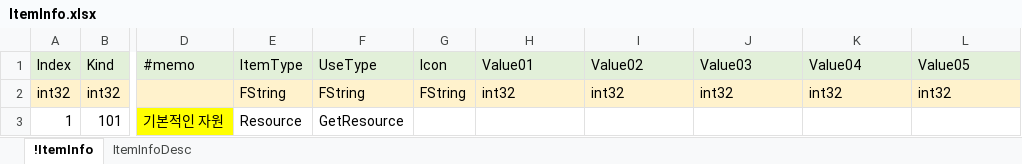
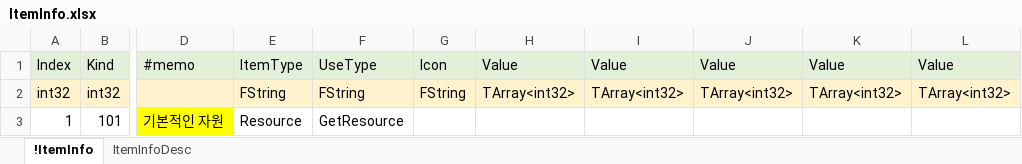
Before and after one commit to EpicRocket/SProjectDesign, an Excel workbook: Design/DataTable/ItemInfo.xlsx, sheet !ItemInfo, drawn as a sheet; only a part is shown, gaps mark what is left out; values as stored, in another font and other column widths than the file's, no borders; the diff names each change by its address in the sheet, - before the commit and + after, or states it on an @@ line.

```diff
--- a/Design/DataTable/ItemInfo.xlsx (sheet !ItemInfo)
+++ b/Design/DataTable/ItemInfo.xlsx (sheet !ItemInfo)
-H1: Value01
+H1: Value
-I1: Value02
+I1: Value
-J1: Value03
+J1: Value
-K1: Value04
+K1: Value
-L1: Value05
+L1: Value
-H2: int32
+H2: TArray<int32>
-I2: int32
+I2: TArray<int32>
-J2: int32
+J2: TArray<int32>
-K2: int32
+K2: TArray<int32>
-L2: int32
+L2: TArray<int32>
```
Also changed, not shown: Design/DataTable/BuildingInfo.xlsx, Design/DataTable/StageInfo.xlsx, 2 other files.
